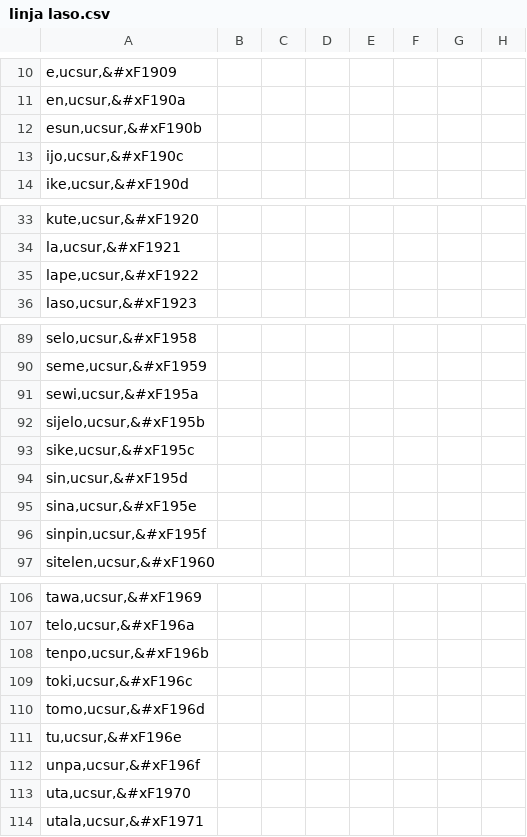
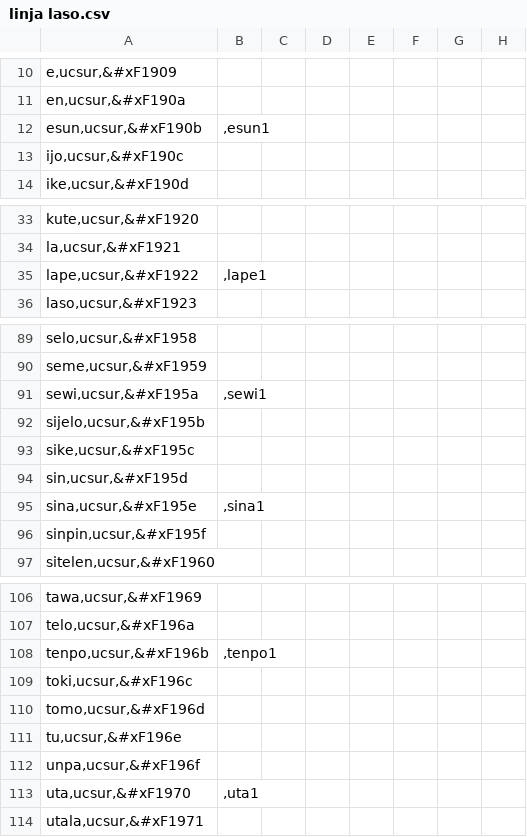
Before and after one commit to RetSamys/toki-pona-glyphs, a CSV file: sona/glyphs/linja laso.csv, drawn as a sheet; only a part is shown, gaps mark what is left out; the diff covers the shown part only.

```diff
--- a/sona/glyphs/linja laso.csv
+++ b/sona/glyphs/linja laso.csv
@@ -11,3 +11,3 @@ e,ucsur,&#xF1909;
 en,ucsur,&#xF190a;
-esun,ucsur,&#xF190b;
+esun,ucsur,&#xF190b;,esun1
 ijo,ucsur,&#xF190c;
@@ -34,3 +34,3 @@ kute,ucsur,&#xF1920;
 la,ucsur,&#xF1921;
-lape,ucsur,&#xF1922;
+lape,ucsur,&#xF1922;,lape1
 laso,ucsur,&#xF1923;
@@ -90,3 +90,3 @@ selo,ucsur,&#xF1958;
 seme,ucsur,&#xF1959;
-sewi,ucsur,&#xF195a;
+sewi,ucsur,&#xF195a;,sewi1
 sijelo,ucsur,&#xF195b;
@@ -94,3 +94,3 @@ sike,ucsur,&#xF195c;
 sin,ucsur,&#xF195d;
-sina,ucsur,&#xF195e;
+sina,ucsur,&#xF195e;,sina1
 sinpin,ucsur,&#xF195f;
@@ -107,3 +107,3 @@ tawa,ucsur,&#xF1969;
 telo,ucsur,&#xF196a;
-tenpo,ucsur,&#xF196b;
+tenpo,ucsur,&#xF196b;,tenpo1
 toki,ucsur,&#xF196c;
@@ -112,3 +112,3 @@ tu,ucsur,&#xF196e;
 unpa,ucsur,&#xF196f;
-uta,ucsur,&#xF1970;
+uta,ucsur,&#xF1970;,uta1
 utala,ucsur,&#xF1971;
```
Also changed, not shown: 1 added row and 23 edited cells elsewhere in this file.
